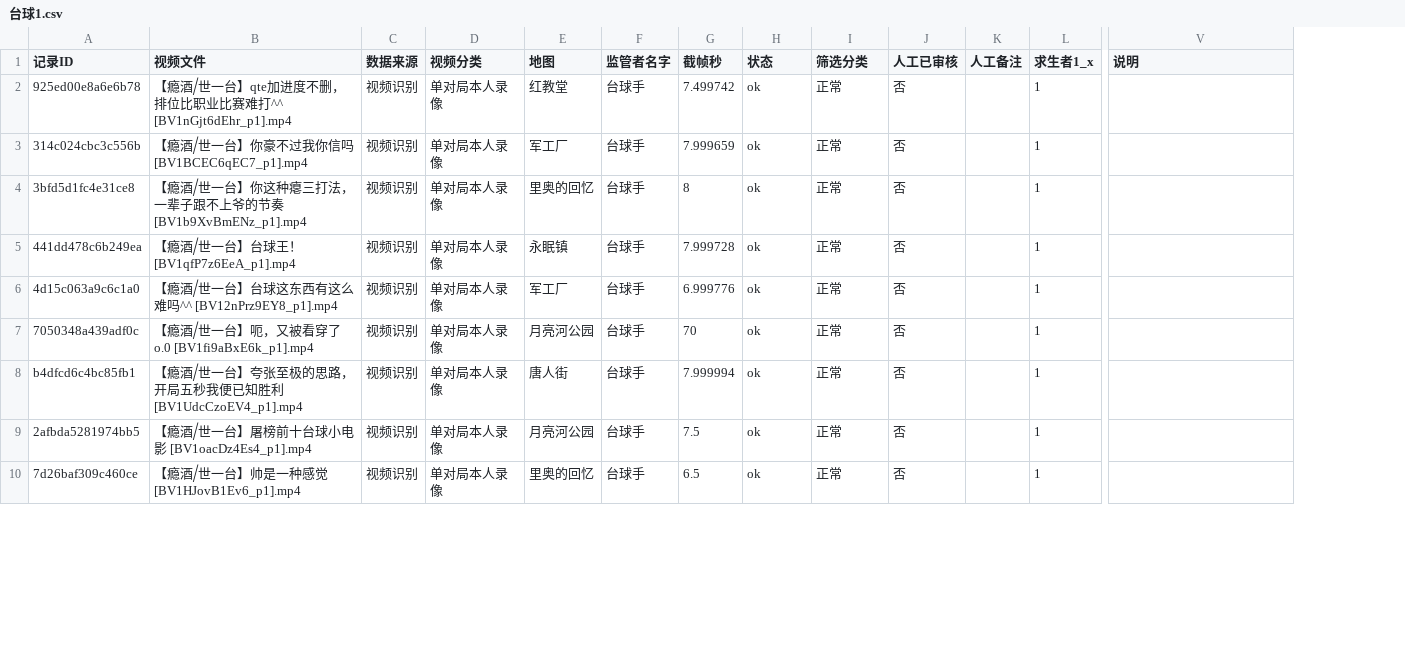
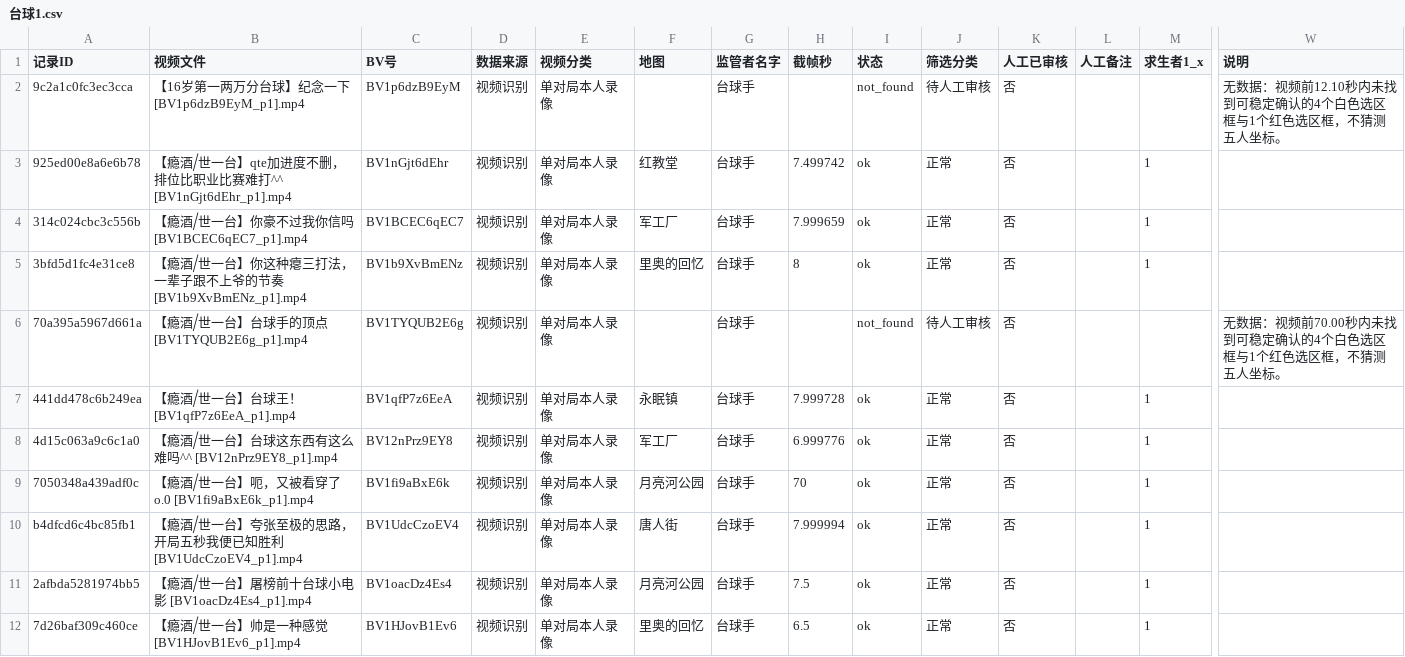
Before and after one commit to Wxt0625/notes, a CSV file: CSV/台球1.csv, drawn as a sheet; only a part is shown, gaps mark what is left out; addresses are those after the commit; rows hold the shown columns only; the diff covers the shown part only; the diff names each change by its address in the sheet, - before the commit and + after, or states it on an @@ line.

```diff
--- a/CSV/台球1.csv
+++ b/CSV/台球1.csv
+column C (BV号), rows 3-5: BV1nGjt6dEhr | BV1BCEC6qEC7 | BV1b9XvBmENz; rows 7-12: BV1qfP7z6EeA | BV12nPrz9EY8 | BV1fi9aBxE6k | BV1UdcCzoEV4 | BV1oacDz4Es4 | BV1HJovB1Ev6
+row 2: 9c2a1c0fc3ec3cca | 【16岁第一两万分台球】纪念一下 [BV1p6dzB9EyM_p1].mp4 | BV1p6dzB9EyM | 视频识别 | 单对局本人录像 |  | 台球手 |  | not_found | 待人工审核 | 否 |  |  | 无数据：视频前12.10秒内未找到可稳定确认的4个白色选区框与1个红色选区框，不猜测五人坐标。
+row 6: 70a395a5967d661a | 【瘾酒⧸世一台】台球手的顶点 [BV1TYQUB2E6g_p1].mp4 | BV1TYQUB2E6g | 视频识别 | 单对局本人录像 |  | 台球手 |  | not_found | 待人工审核 | 否 |  |  | 无数据：视频前70.00秒内未找到可稳定确认的4个白色选区框与1个红色选区框，不猜测五人坐标。
```
Also changed, not shown: 9 added rows elsewhere in this file, CSV/喧嚣.csv, CSV/愚人金.csv, 49 other files.
